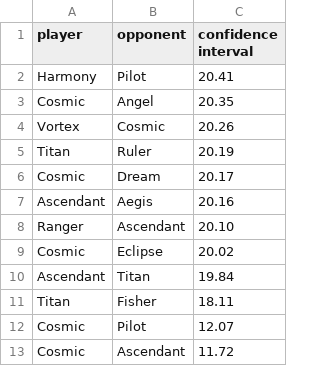
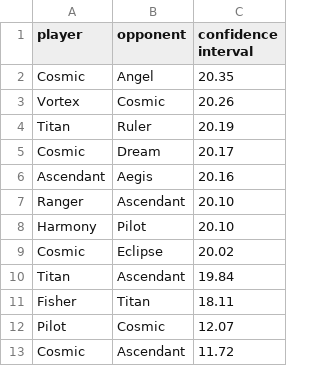
Before and after one commit to PaMeirelles/cpp-santorini, a CSV file: confidence_interval.csv, drawn as a sheet.

```diff
--- a/confidence_interval.csv
+++ b/confidence_interval.csv
@@ -1,3 +1,2 @@
 player,opponent,confidence interval
-Harmony,Pilot,20.41
 Cosmic,Angel,20.35
@@ -8,6 +7,7 @@ Ascendant,Aegis,20.16
 Ranger,Ascendant,20.10
+Harmony,Pilot,20.10
 Cosmic,Eclipse,20.02
-Ascendant,Titan,19.84
-Titan,Fisher,18.11
-Cosmic,Pilot,12.07
+Titan,Ascendant,19.84
+Fisher,Titan,18.11
+Pilot,Cosmic,12.07
 Cosmic,Ascendant,11.72
```
Also changed, not shown: elos.csv, matches.csv, 26 other files.
